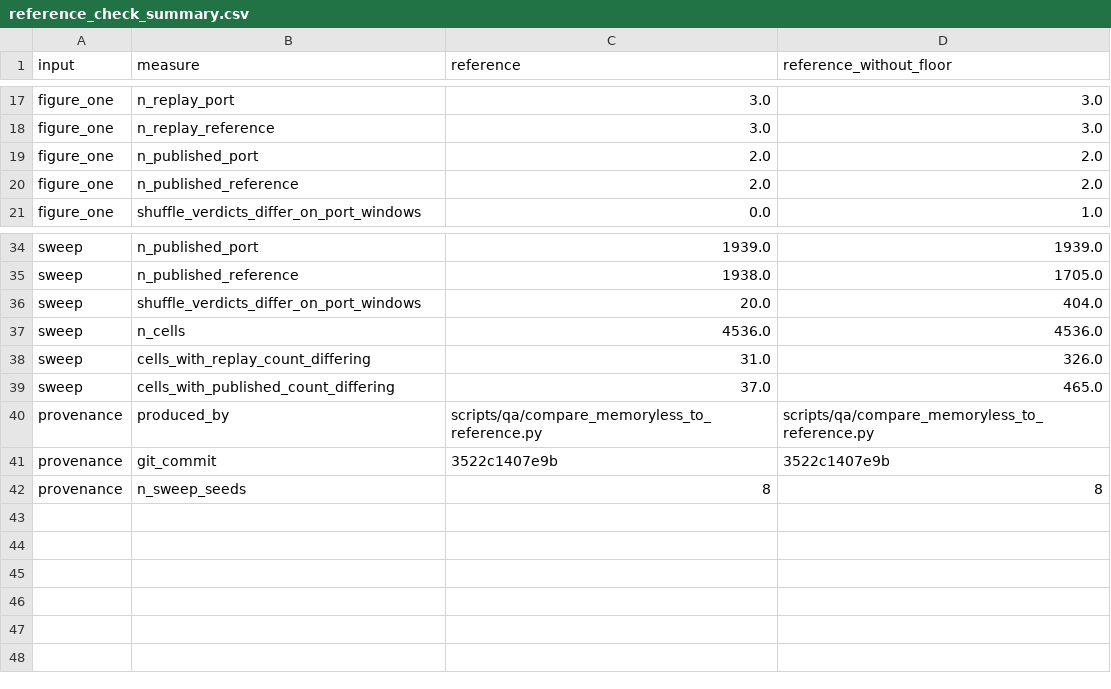
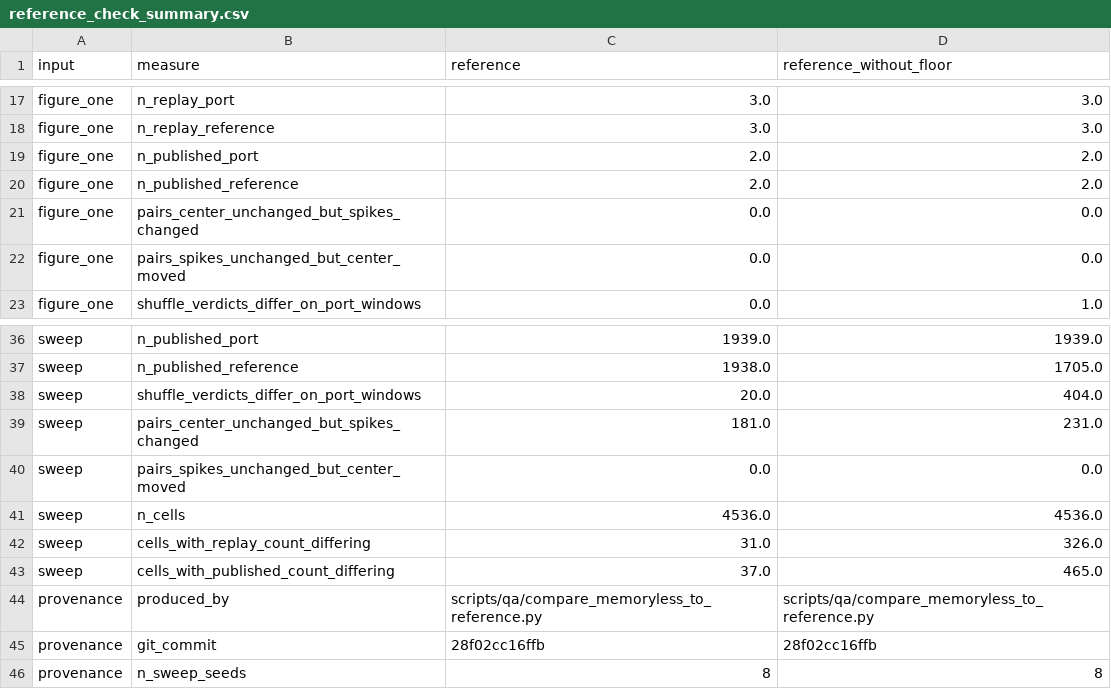
Before and after one commit to edeno/continuum-swr-replay, a CSV file: docs/design/replay_detection_comparison/reference_check_summary.csv, drawn as a sheet; only a part is shown, gaps mark what is left out.

```diff
--- a/docs/design/replay_detection_comparison/reference_check_summary.csv
+++ b/docs/design/replay_detection_comparison/reference_check_summary.csv
@@ -20,2 +20,4 @@ figure_one,n_published_port,2.0,2.0
 figure_one,n_published_reference,2.0,2.0
+figure_one,pairs_center_unchanged_but_spikes_changed,0.0,0.0
+figure_one,pairs_spikes_unchanged_but_center_moved,0.0,0.0
 figure_one,shuffle_verdicts_differ_on_port_windows,0.0,1.0
@@ -36,2 +38,4 @@ sweep,n_published_reference,1938.0,1705.0
 sweep,shuffle_verdicts_differ_on_port_windows,20.0,404.0
+sweep,pairs_center_unchanged_but_spikes_changed,181.0,231.0
+sweep,pairs_spikes_unchanged_but_center_moved,0.0,0.0
 sweep,n_cells,4536.0,4536.0
@@ -40,3 +44,3 @@ sweep,cells_with_published_count_differing,37.0,465.0
 provenance,produced_by,scripts/qa/compare_memoryless_to_reference.py,scripts/qa/compare_memoryless_to_reference.py
-provenance,git_commit,3522c1407e9b,3522c1407e9b
+provenance,git_commit,28f02cc16ffb,28f02cc16ffb
 provenance,n_sweep_seeds,8,8
```
Also changed, not shown: 1 other file.
